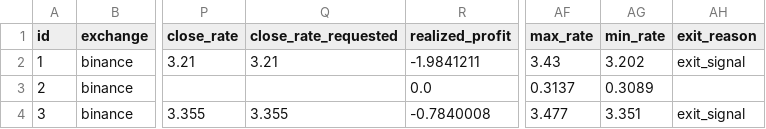
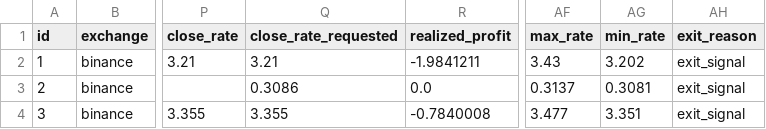
Before and after one commit to ggonzalezorellana/tradingdata, a CSV file: trades/ft-nf-1h/trades.csv, drawn as a sheet; only a part is shown, gaps mark what is left out; the diff names each change by its address in the sheet, - before the commit and + after, or states it on an @@ line.

```diff
--- a/trades/ft-nf-1h/trades.csv
+++ b/trades/ft-nf-1h/trades.csv
-Q3 (close_rate_requested): (empty)
+Q3 (close_rate_requested): 0.3086
-AG3 (min_rate): 0.3089
+AG3 (min_rate): 0.3081
-AH3 (exit_reason): (empty)
+AH3 (exit_reason): exit_signal
```
Also changed, not shown: metrics/balances.csv, trades/ft-nf-1h/orders.csv, 1 other file.
